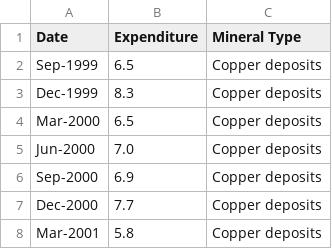
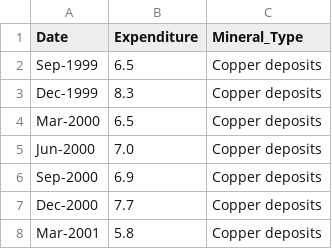
Before and after one commit to shrias/3179-testrepo, a CSV file: mineral_types.csv, drawn as a sheet; only a part is shown.

Commit message:
Update mineral_types.csv

```diff
--- a/mineral_types.csv
+++ b/mineral_types.csv
@@ -1,2 +1,2 @@
-Date,Expenditure,Mineral Type,,,,,,,,,
+Date,Expenditure,Mineral_Type,,,,,,,,,
 Sep-1999,6.5,Copper deposits ,,,,,,,,,
```
